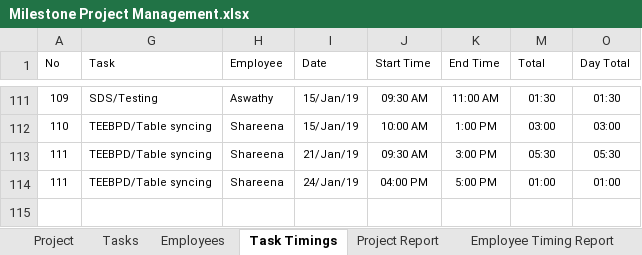
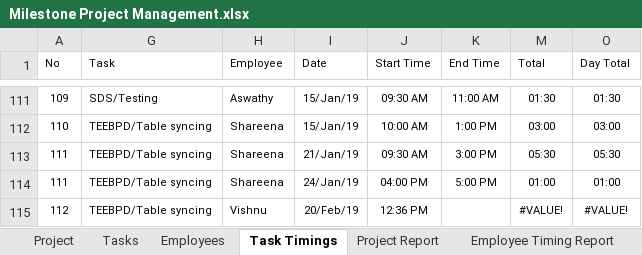
Before and after one commit to MilestoneInnovativeTechnologies/Project-Development, an Excel workbook: Milestone Project Management.xlsx, sheet Task Timings, drawn as a sheet; only a part is shown, gaps mark what is left out; values as stored, in another font and other column widths than the file's, no borders; table styles not drawn; the diff names each change by its address in the sheet, - before the commit and + after, or states it on an @@ line.

Commit message:
update

```diff
--- a/Milestone Project Management.xlsx (sheet Task Timings)
+++ b/Milestone Project Management.xlsx (sheet Task Timings)
+row 115: 112 | TEEBPD/Table syncing | Vishnu | 20/Feb/19 | 12:36 PM |  | #VALUE! | #VALUE!
```
Also changed, not shown: sheet Project Report, hidden cells, charts or pictures.
